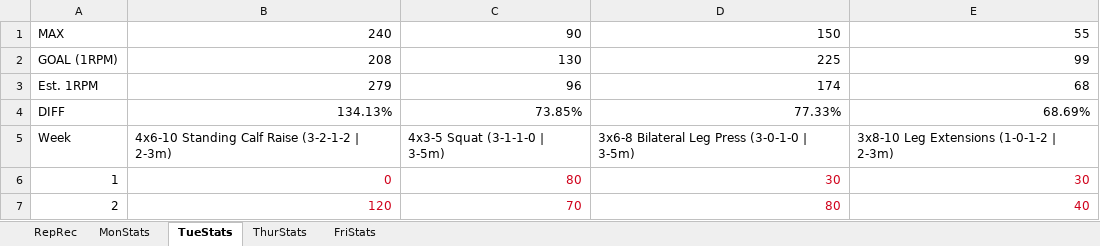
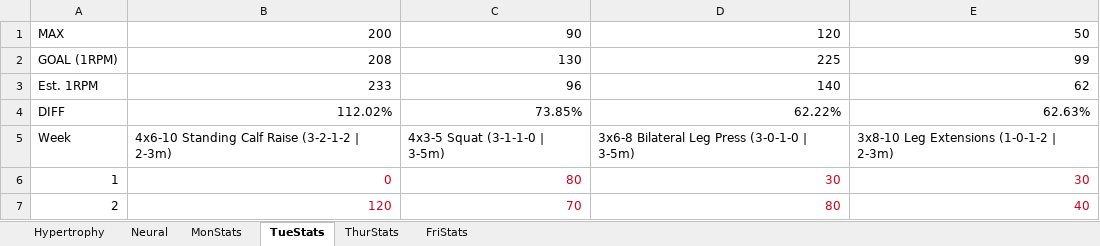
Before and after one commit to IsaacBosman/ProjectSquared, an Excel workbook: JPG Gym Spreadsheet.xlsx, sheet TueStats, drawn as a sheet; only a part is shown; values as stored, in another font and other column widths than the file's, no borders; charts and pictures and conditional formats not drawn; the diff covers the shown part only; the diff names each change by its address in the sheet, - before the commit and + after, or states it on an @@ line.

```diff
--- a/JPG Gym Spreadsheet.xlsx (sheet TueStats)
+++ b/JPG Gym Spreadsheet.xlsx (sheet TueStats)
-sheet tab: RepRec
+sheet tab: Hypertrophy
+sheet tab: Neural
-B1: 240
+B1: 200
-D1: 150
+D1: 120
-E1: 55
+E1: 50
-B3: 279
+B3: 233
-D3: 174
+D3: 140
-E3: 68
+E3: 62
-B4: 134.13%
+B4: 112.02%
-D4: 77.33%
+D4: 62.22%
-E4: 68.69%
+E4: 62.63%
```
Also changed, not shown: 33 edited cells elsewhere in this sheet, sheet Hypertrophy, sheet MonStats, sheet FriStats, sheet ThurStats, formulas that keep their value, charts or pictures, 1 other file.
